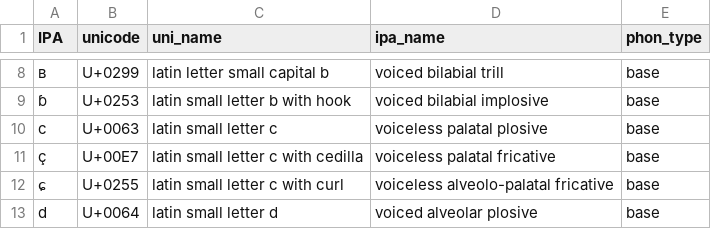
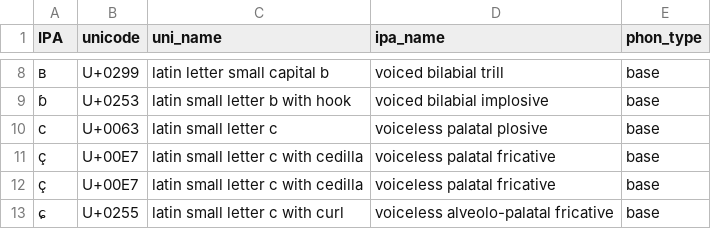
Before and after one commit to stefanocoretta/phonetisr, a CSV file: data-raw/ipa_symbols.csv, drawn as a sheet; only a part is shown, gaps mark what is left out; the shorter side is filled out with more unchanged rows; the diff names each change by its address in the sheet, - before the commit and + after, or states it on an @@ line.

```diff
--- a/data-raw/ipa_symbols.csv
+++ b/data-raw/ipa_symbols.csv
+row 11: ç | U+00E7 | latin small letter c with cedilla | voiceless palatal fricative | base
```
Also changed, not shown: 2 other files.
